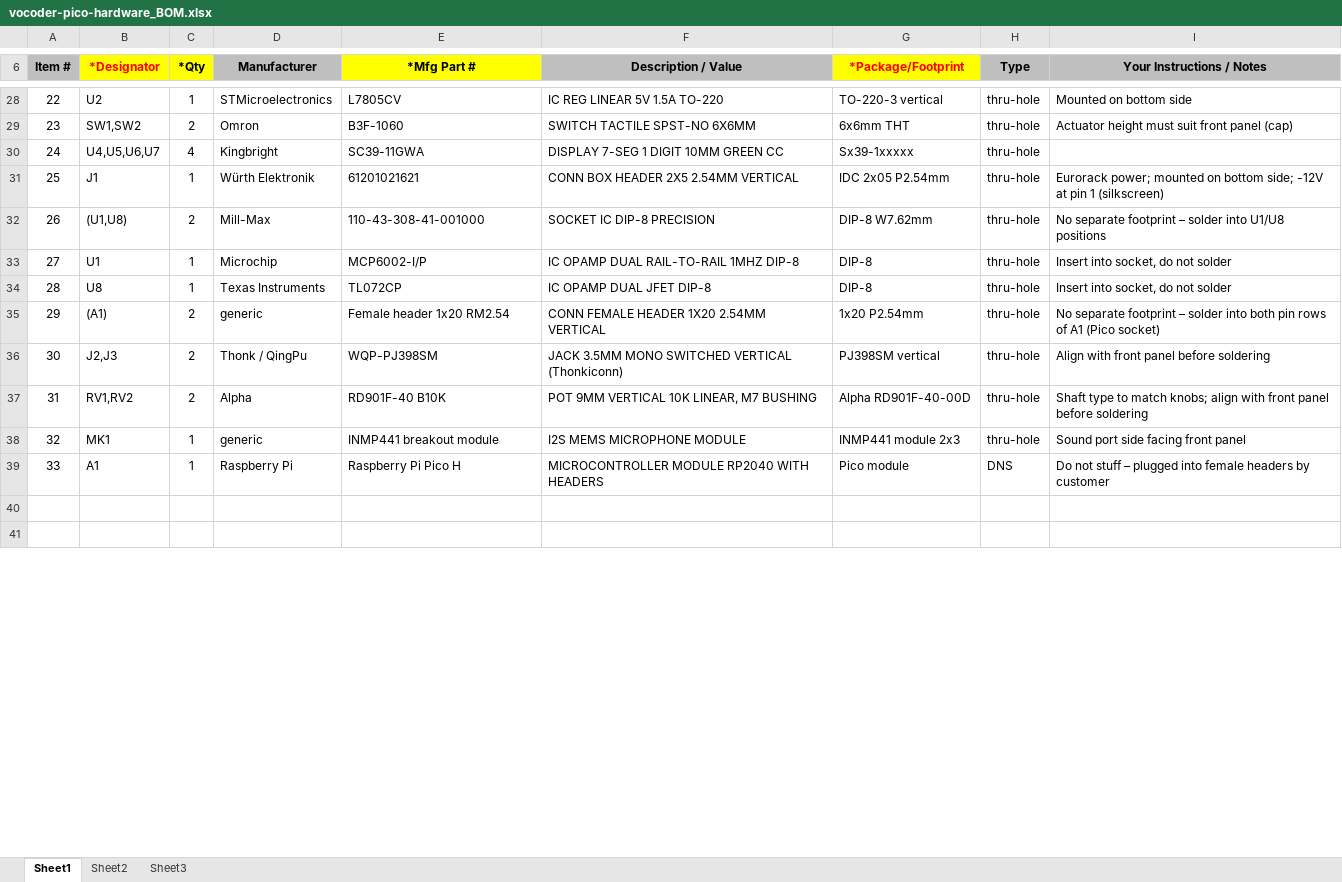
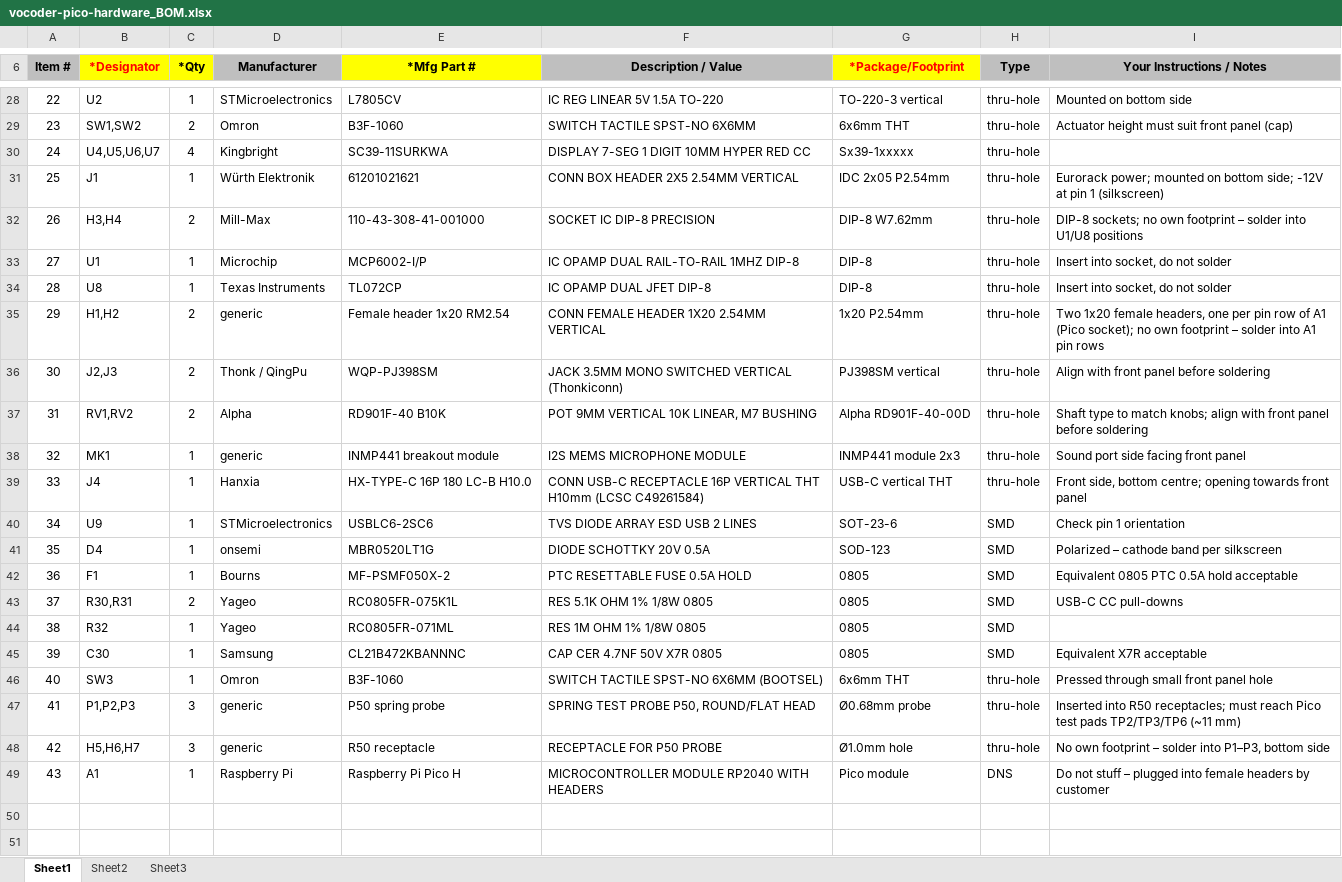
Before and after one commit to wehrend/vocoder-pico-hardware, an Excel workbook: vocoder-pico-hardware_BOM.xlsx, sheet Sheet1, drawn as a sheet; only a part is shown, gaps mark what is left out; values as stored, in another font and other column widths than the file's, no borders; charts and pictures not drawn; addresses are those after the commit; the diff names each change by its address in the sheet, - before the commit and + after, or states it on an @@ line.

Commit message:
implement usb socket

```diff
--- a/vocoder-pico-hardware_BOM.xlsx (sheet Sheet1)
+++ b/vocoder-pico-hardware_BOM.xlsx (sheet Sheet1)
-E30 (*Mfg Part #): SC39-11GWA
+E30 (*Mfg Part #): SC39-11SURKWA
-F30 (Description / Value): DISPLAY 7-SEG 1 DIGIT 10MM GREEN CC
+F30 (Description / Value): DISPLAY 7-SEG 1 DIGIT 10MM HYPER RED CC
-B32 (*Designator): (U1,U8)
+B32 (*Designator): H3,H4
-I32 (Your Instructions / Notes): No separate footprint –…
+I32 (Your Instructions / Notes): DIP-8 sockets; no own footprint –…
-B35 (*Designator): (A1)
+B35 (*Designator): H1,H2
-I35 (Your Instructions / Notes): No separate footprint – solder into both pin rows of A1 (Pico socket)
+I35 (Your Instructions / Notes): Two 1x20 female headers, one per pin row of A1 (Pico socket); no own footprint – solder into A1 pin rows
+row 39: 33 | J4 | 1 | Hanxia | HX-TYPE-C 16P 180 LC-B H10.0 | CONN USB-C RECEPTACLE 16P VERTICAL THT H10mm (LCSC C49261584) | USB-C vertical THT | thru-hole | Front side, bottom centre; opening towards front panel
+row 40: 34 | U9 | 1 | STMicroelectronics | USBLC6-2SC6 | TVS DIODE ARRAY ESD USB 2 LINES | SOT-23-6 | SMD | Check pin 1 orientation
+row 41: 35 | D4 | 1 | onsemi | MBR0520LT1G | DIODE SCHOTTKY 20V 0.5A | SOD-123 | SMD | Polarized – cathode band per silkscreen
+row 42: 36 | F1 | 1 | Bourns | MF-PSMF050X-2 | PTC RESETTABLE FUSE 0.5A HOLD | 0805 | SMD | Equivalent 0805 PTC 0.5A hold acceptable
+row 43: 37 | R30,R31 | 2 | Yageo | RC0805FR-075K1L | RES 5.1K OHM 1% 1/8W 0805 | 0805 | SMD | USB-C CC pull-downs
+row 44: 38 | R32 | 1 | Yageo | RC0805FR-071ML | RES 1M OHM 1% 1/8W 0805 | 0805 | SMD
+row 45: 39 | C30 | 1 | Samsung | CL21B472KBANNNC | CAP CER 4.7NF 50V X7R 0805 | 0805 | SMD | Equivalent X7R acceptable
+row 46: 40 | SW3 | 1 | Omron | B3F-1060 | SWITCH TACTILE SPST-NO 6X6MM (BOOTSEL) | 6x6mm THT | thru-hole | Pressed through small front panel hole
+row 47: 41 | P1,P2,P3 | 3 | generic | P50 spring probe | SPRING TEST PROBE P50, ROUND/FLAT HEAD | Ø0.68mm probe | thru-hole | Inserted into R50 receptacles; must reach Pico test pads TP2/TP3/TP6 (~11 mm)
+row 48: 42 | H5,H6,H7 | 3 | generic | R50 receptacle | RECEPTACLE FOR P50 PROBE | Ø1.0mm hole | thru-hole | No own footprint – solder into P1–P3, bottom side
@@ column A (Item #) renumbered in row 49 @@
```
Also changed, not shown: charts or pictures, 27 other files.
